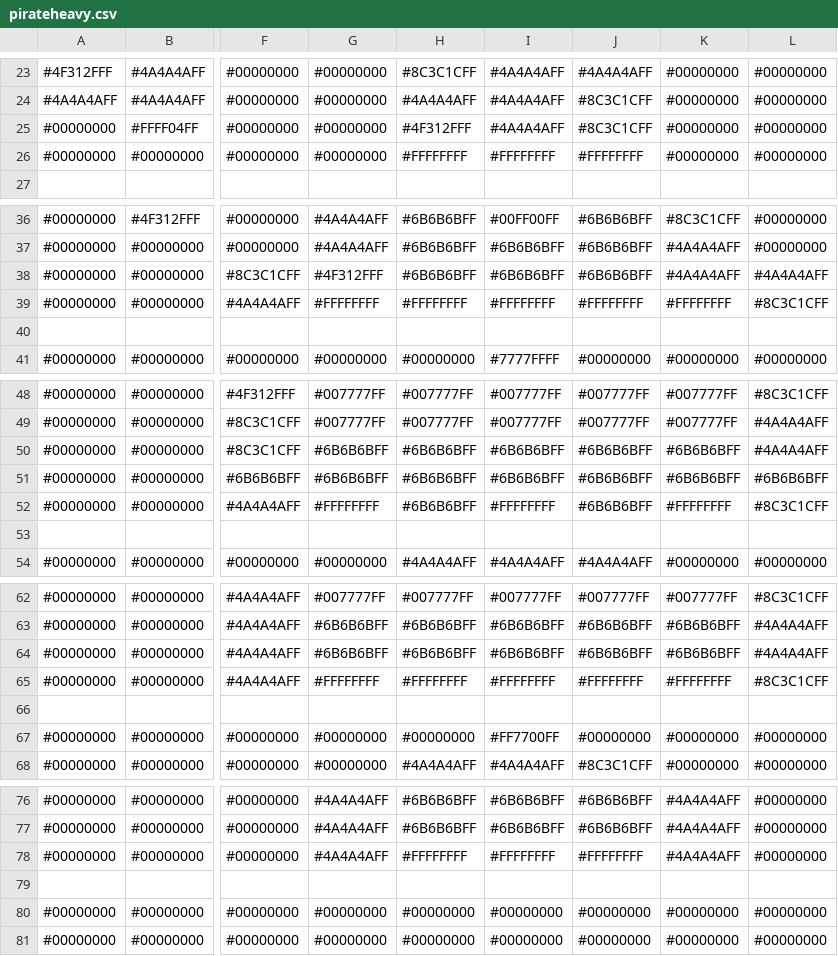
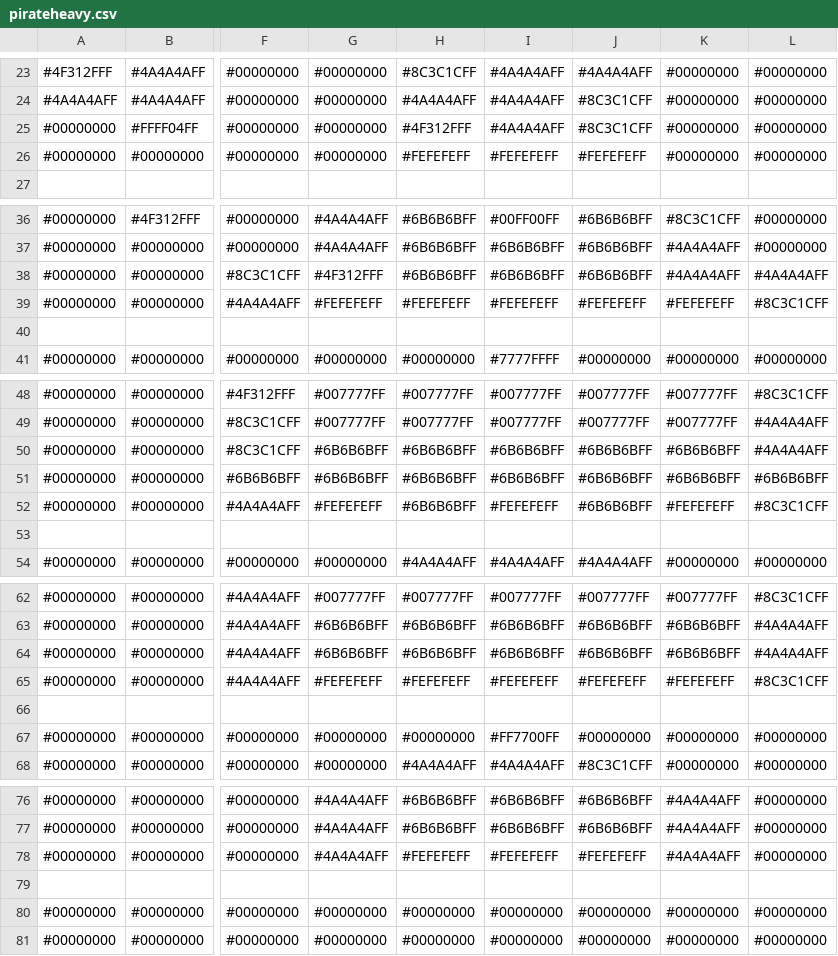
Before and after one commit to voxelinc/voxellancer, a CSV file: data/voxelcluster/pirateheavy.csv, drawn as a sheet; only a part is shown, gaps mark what is left out; the diff covers the shown part only; the diff names each change by its address in the sheet, - before the commit and + after, or states it on an @@ line.

Commit message:
Fix pirateheavy white being engineslot255

```diff
--- a/data/voxelcluster/pirateheavy.csv
+++ b/data/voxelcluster/pirateheavy.csv
-H26: #FFFFFFFF
+H26: #FEFEFEFF
-I26: #FFFFFFFF
+I26: #FEFEFEFF
-J26: #FFFFFFFF
+J26: #FEFEFEFF
-G39: #FFFFFFFF
+G39: #FEFEFEFF
-H39: #FFFFFFFF
+H39: #FEFEFEFF
-I39: #FFFFFFFF
+I39: #FEFEFEFF
-J39: #FFFFFFFF
+J39: #FEFEFEFF
-K39: #FFFFFFFF
+K39: #FEFEFEFF
-G52: #FFFFFFFF
+G52: #FEFEFEFF
-I52: #FFFFFFFF
+I52: #FEFEFEFF
-K52: #FFFFFFFF
+K52: #FEFEFEFF
-G65: #FFFFFFFF
+G65: #FEFEFEFF
-H65: #FFFFFFFF
+H65: #FEFEFEFF
-I65: #FFFFFFFF
+I65: #FEFEFEFF
-J65: #FFFFFFFF
+J65: #FEFEFEFF
-K65: #FFFFFFFF
+K65: #FEFEFEFF
-H78: #FFFFFFFF
+H78: #FEFEFEFF
-I78: #FFFFFFFF
+I78: #FEFEFEFF
-J78: #FFFFFFFF
+J78: #FEFEFEFF
```
Also changed, not shown: 2 edited cells elsewhere in this file.
